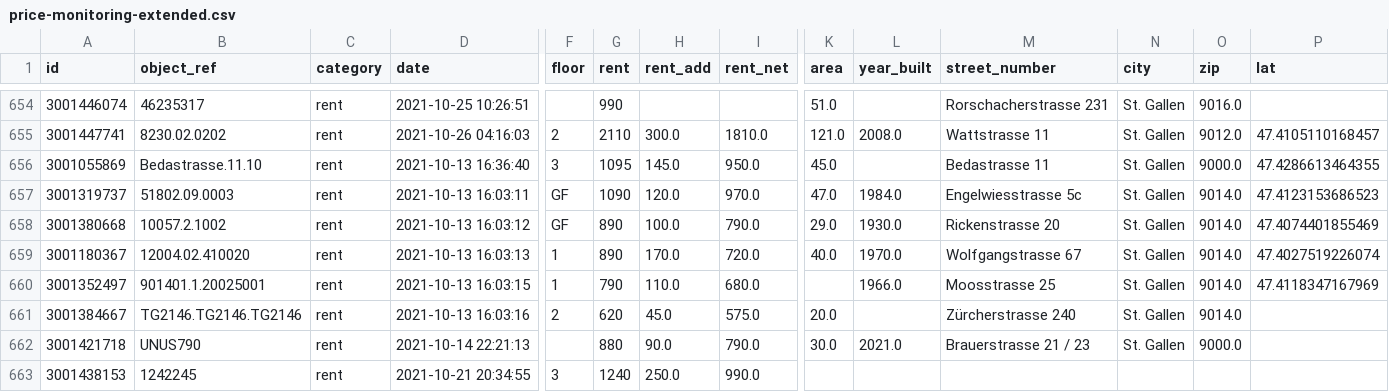
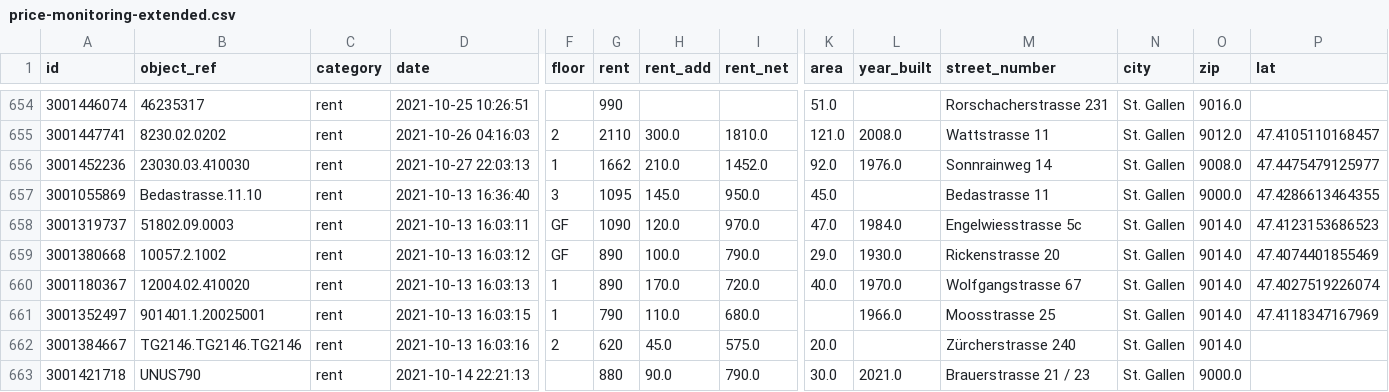
Before and after one commit to cividi/st-gallen-urban-indicators, a CSV file: data/price-monitoring-extended.csv, drawn as a sheet; only a part is shown, gaps mark what is left out; the shorter side is filled out with more unchanged rows; rows hold the shown columns only; the diff names each change by its address in the sheet, - before the commit and + after, or states it on an @@ line.

Commit message:
added noise and quartier data

```diff
--- a/data/price-monitoring-extended.csv
+++ b/data/price-monitoring-extended.csv
+row 656: 3001452236 | 23030.03.410030 | rent | 2021-10-27 22:03:13 | 1 | 1662 | 210.0 | 1452.0 | 92.0 | 1976.0 | Sonnrainweg 14 | St. Gallen | 9008.0 | 47.4475479125977
```
Also changed, not shown: 7 other files.
